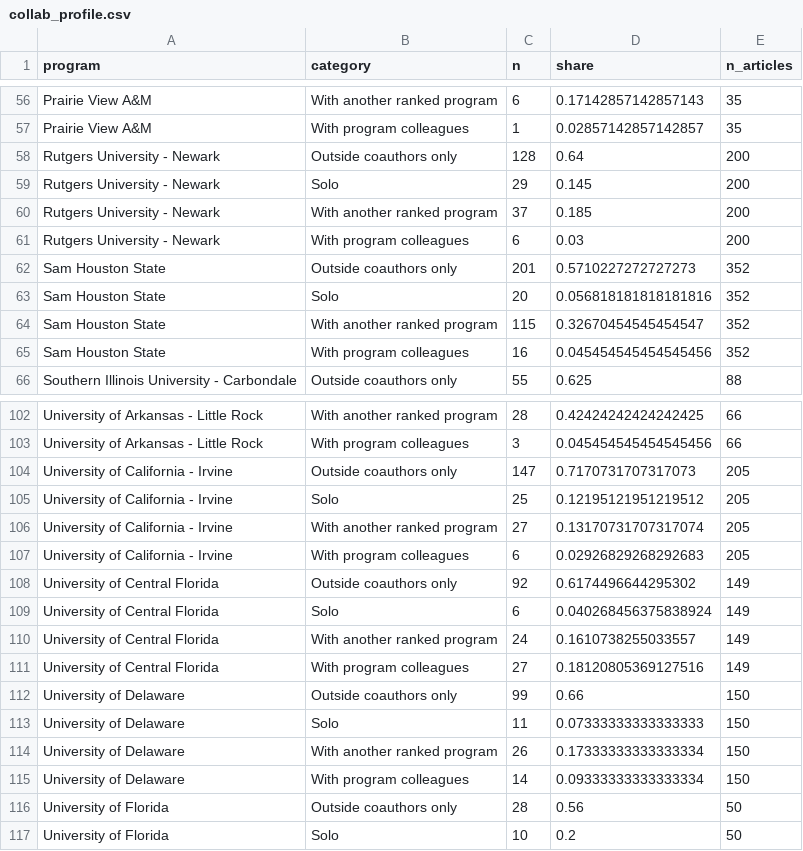
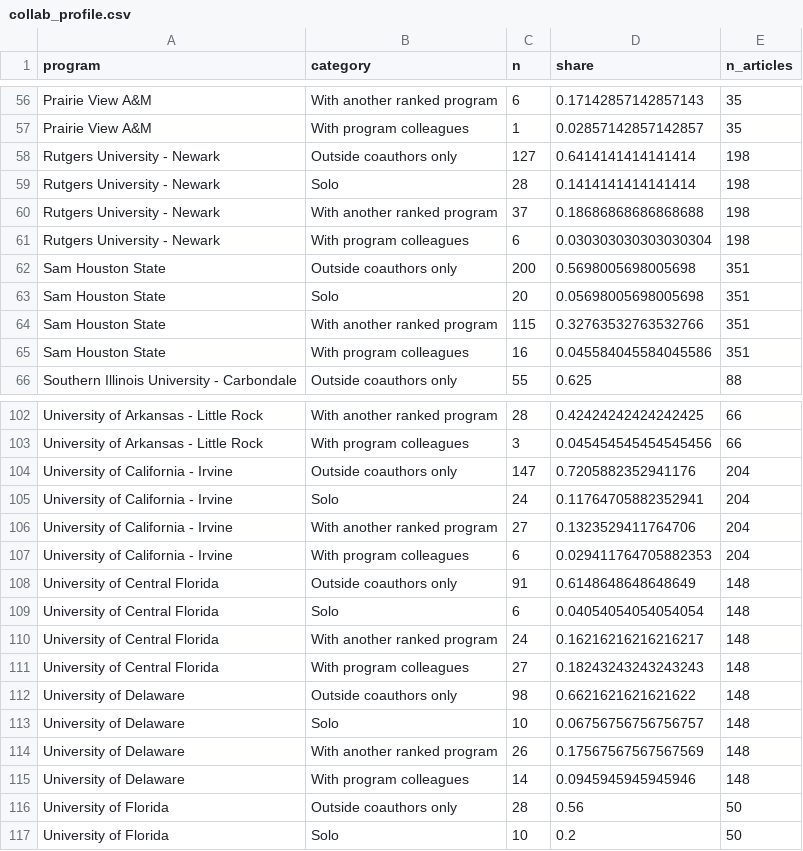
Before and after one commit to jnixy/website, a CSV file: static/data/ccj-network/collab_profile.csv, drawn as a sheet; only a part is shown, gaps mark what is left out; the diff covers the shown part only.

```diff
--- a/static/data/ccj-network/collab_profile.csv
+++ b/static/data/ccj-network/collab_profile.csv
@@ -57,10 +57,10 @@ Prairie View A&M,With another ranked program,6,0.17142857142857143,35
 Prairie View A&M,With program colleagues,1,0.02857142857142857,35
-Rutgers University - Newark,Outside coauthors only,128,0.64,200
-Rutgers University - Newark,Solo,29,0.145,200
-Rutgers University - Newark,With another ranked program,37,0.185,200
-Rutgers University - Newark,With program colleagues,6,0.03,200
-Sam Houston State,Outside coauthors only,201,0.5710227272727273,352
-Sam Houston State,Solo,20,0.056818181818181816,352
-Sam Houston State,With another ranked program,115,0.32670454545454547,352
-Sam Houston State,With program colleagues,16,0.045454545454545456,352
+Rutgers University - Newark,Outside coauthors only,127,0.6414141414141414,198
+Rutgers University - Newark,Solo,28,0.1414141414141414,198
+Rutgers University - Newark,With another ranked program,37,0.18686868686868688,198
+Rutgers University - Newark,With program colleagues,6,0.030303030303030304,198
+Sam Houston State,Outside coauthors only,200,0.5698005698005698,351
+Sam Houston State,Solo,20,0.05698005698005698,351
+Sam Houston State,With another ranked program,115,0.32763532763532766,351
+Sam Houston State,With program colleagues,16,0.045584045584045586,351
 Southern Illinois University - Carbondale,Outside coauthors only,55,0.625,88
@@ -103,14 +103,14 @@ University of Arkansas - Little Rock,With another ranked program,28,0.4242424242
 University of Arkansas - Little Rock,With program colleagues,3,0.045454545454545456,66
-University of California - Irvine,Outside coauthors only,147,0.7170731707317073,205
-University of California - Irvine,Solo,25,0.12195121951219512,205
-University of California - Irvine,With another ranked program,27,0.13170731707317074,205
-University of California - Irvine,With program colleagues,6,0.02926829268292683,205
-University of Central Florida,Outside coauthors only,92,0.6174496644295302,149
-University of Central Florida,Solo,6,0.040268456375838924,149
-University of Central Florida,With another ranked program,24,0.1610738255033557,149
-University of Central Florida,With program colleagues,27,0.18120805369127516,149
-University of Delaware,Outside coauthors only,99,0.66,150
-University of Delaware,Solo,11,0.07333333333333333,150
-University of Delaware,With another ranked program,26,0.17333333333333334,150
-University of Delaware,With program colleagues,14,0.09333333333333334,150
+University of California - Irvine,Outside coauthors only,147,0.7205882352941176,204
+University of California - Irvine,Solo,24,0.11764705882352941,204
+University of California - Irvine,With another ranked program,27,0.1323529411764706,204
+University of California - Irvine,With program colleagues,6,0.029411764705882353,204
+University of Central Florida,Outside coauthors only,91,0.6148648648648649,148
+University of Central Florida,Solo,6,0.04054054054054054,148
+University of Central Florida,With another ranked program,24,0.16216216216216217,148
+University of Central Florida,With program colleagues,27,0.18243243243243243,148
+University of Delaware,Outside coauthors only,98,0.6621621621621622,148
+University of Delaware,Solo,10,0.06756756756756757,148
+University of Delaware,With another ranked program,26,0.17567567567567569,148
+University of Delaware,With program colleagues,14,0.0945945945945946,148
 University of Florida,Outside coauthors only,28,0.56,50
```
Also changed, not shown: 120 edited cells elsewhere in this file, static/data/ccj-network/network_summary.csv, 9 other files.
